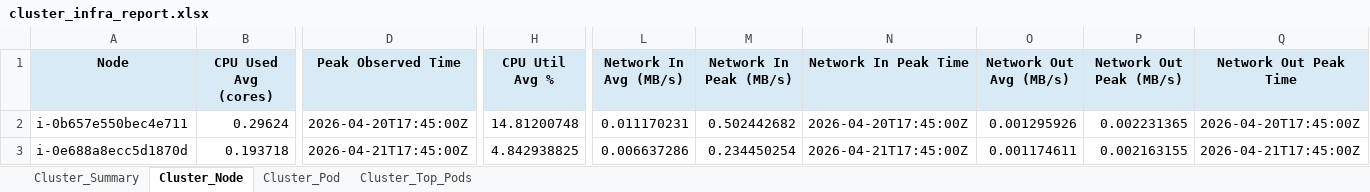
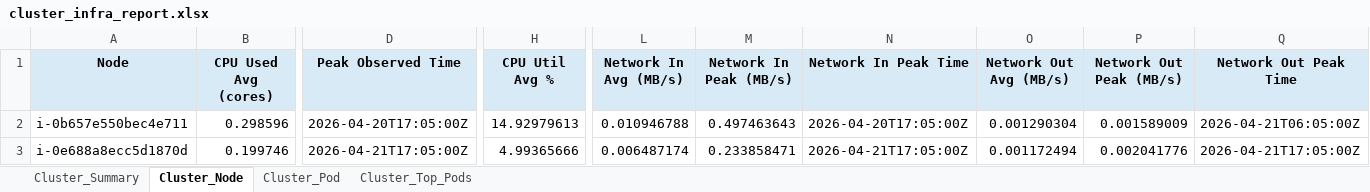
Before and after one commit to BangarwaAnish/delete, an Excel workbook: cluster_infra_report.xlsx, sheet Cluster_Node, drawn as a sheet; only a part is shown, gaps mark what is left out; values as stored, in another font and other column widths than the file's, no borders; the diff covers the shown part only; the diff names each change by its address in the sheet, - before the commit and + after, or states it on an @@ line.

```diff
--- a/cluster_infra_report.xlsx (sheet Cluster_Node)
+++ b/cluster_infra_report.xlsx (sheet Cluster_Node)
-B2 (CPU Used Avg (cores)): 0.29624
+B2 (CPU Used Avg (cores)): 0.298596
-D2 (Peak Observed Time): 2026-04-20T17:45:00Z
+D2 (Peak Observed Time): 2026-04-20T17:05:00Z
-H2 (CPU Util Avg %): 14.81200748
+H2 (CPU Util Avg %): 14.92979613
-L2 (Network In Avg (MB/s)): 0.011170231
+L2 (Network In Avg (MB/s)): 0.010946788
-M2 (Network In Peak (MB/s)): 0.502442682
+M2 (Network In Peak (MB/s)): 0.497463643
-N2 (Network In Peak Time): 2026-04-20T17:45:00Z
+N2 (Network In Peak Time): 2026-04-20T17:05:00Z
-O2 (Network Out Avg (MB/s)): 0.001295926
+O2 (Network Out Avg (MB/s)): 0.001290304
-P2 (Network Out Peak (MB/s)): 0.002231365
+P2 (Network Out Peak (MB/s)): 0.001589009
-Q2 (Network Out Peak Time): 2026-04-20T17:45:00Z
+Q2 (Network Out Peak Time): 2026-04-21T06:05:00Z
-B3 (CPU Used Avg (cores)): 0.193718
+B3 (CPU Used Avg (cores)): 0.199746
-D3 (Peak Observed Time): 2026-04-21T17:45:00Z
+D3 (Peak Observed Time): 2026-04-21T17:05:00Z
-H3 (CPU Util Avg %): 4.842938825
+H3 (CPU Util Avg %): 4.99365666
-L3 (Network In Avg (MB/s)): 0.006637286
+L3 (Network In Avg (MB/s)): 0.006487174
-M3 (Network In Peak (MB/s)): 0.234450254
+M3 (Network In Peak (MB/s)): 0.233858471
-N3 (Network In Peak Time): 2026-04-21T17:45:00Z
+N3 (Network In Peak Time): 2026-04-21T17:05:00Z
-O3 (Network Out Avg (MB/s)): 0.001174611
+O3 (Network Out Avg (MB/s)): 0.001172494
-P3 (Network Out Peak (MB/s)): 0.002163155
+P3 (Network Out Peak (MB/s)): 0.002041776
-Q3 (Network Out Peak Time): 2026-04-21T17:45:00Z
+Q3 (Network Out Peak Time): 2026-04-21T17:05:00Z
```
Also changed, not shown: 117 edited cells elsewhere in this sheet, sheet Cluster_Pod, sheet Cluster_Top_Pods, sheet Cluster_Summary, 1 other file.
